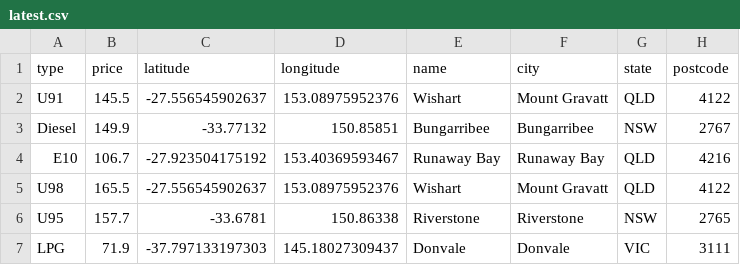
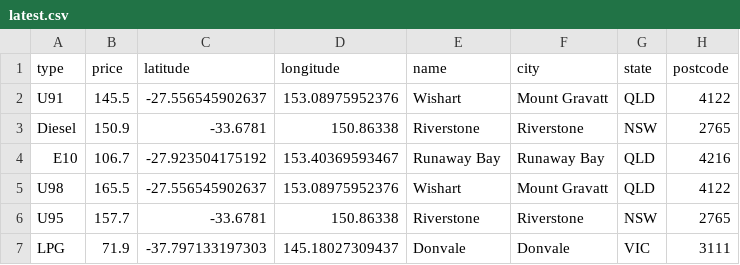
Before and after one commit to xingalfred/scraper, a CSV file: latest.csv, drawn as a sheet.

```diff
--- a/latest.csv
+++ b/latest.csv
@@ -2,3 +2,3 @@ type,price,latitude,longitude,name,city,state,postcode
 U91,145.5,-27.556545902637,153.08975952376,Wishart,Mount Gravatt,QLD,4122
-Diesel,149.9,-33.77132,150.85851,Bungarribee,Bungarribee,NSW,2767
+Diesel,150.9,-33.6781,150.86338,Riverstone,Riverstone,NSW,2765
 E10,106.7,-27.923504175192,153.40369593467,Runaway Bay,Runaway Bay,QLD,4216
```
